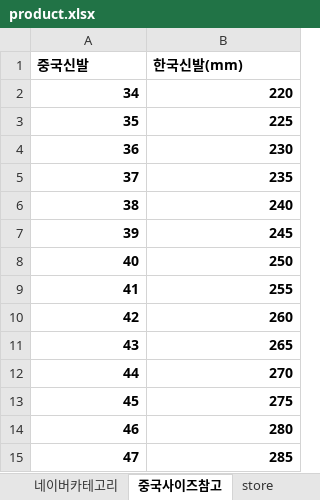
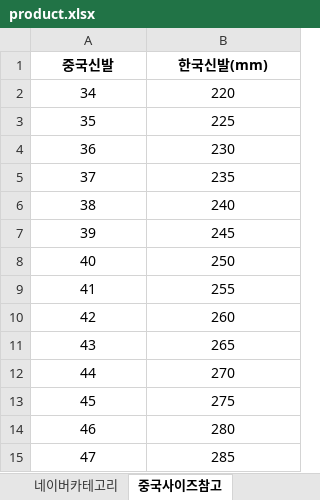
Before and after one commit to cubadanga/excelmaker_p, an Excel workbook: product.xlsx, sheet 중국사이즈참고, drawn as a sheet; values as stored, in another font and other column widths than the file's, no borders; the diff names each change by its address in the sheet, - before the commit and + after, or states it on an @@ line.

```diff
--- a/product.xlsx (sheet 중국사이즈참고)
+++ b/product.xlsx (sheet 중국사이즈참고)
@@ sheet tab hidden: store @@
-A1:B1 alignment: left
+A1:B1 alignment: center
@@ A2:B15 bold: on → off, alignment: right → center @@
```
Also changed, not shown: sheet write, sheet 가격조정값참고, sheet setting, other sheet tabs, 3 other files.
